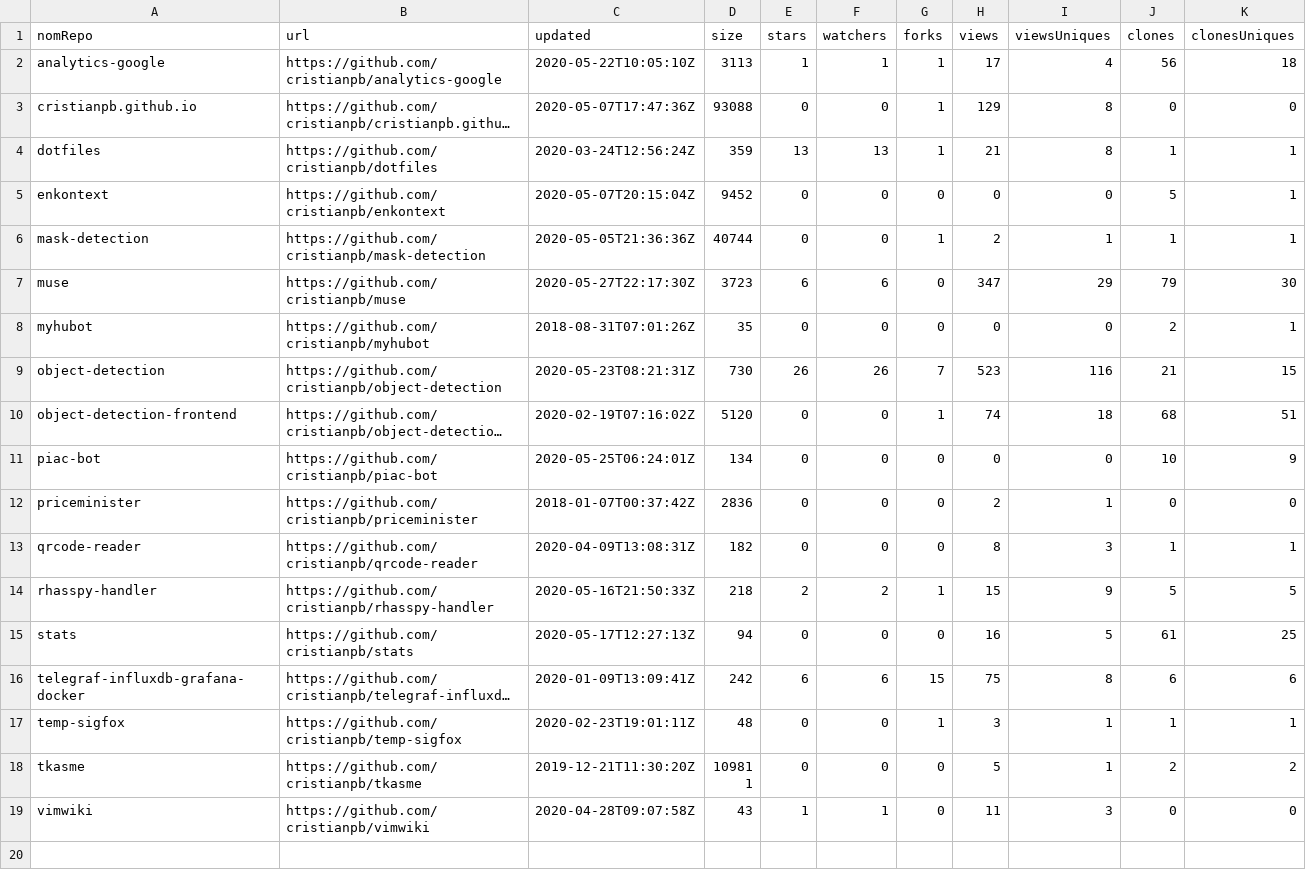
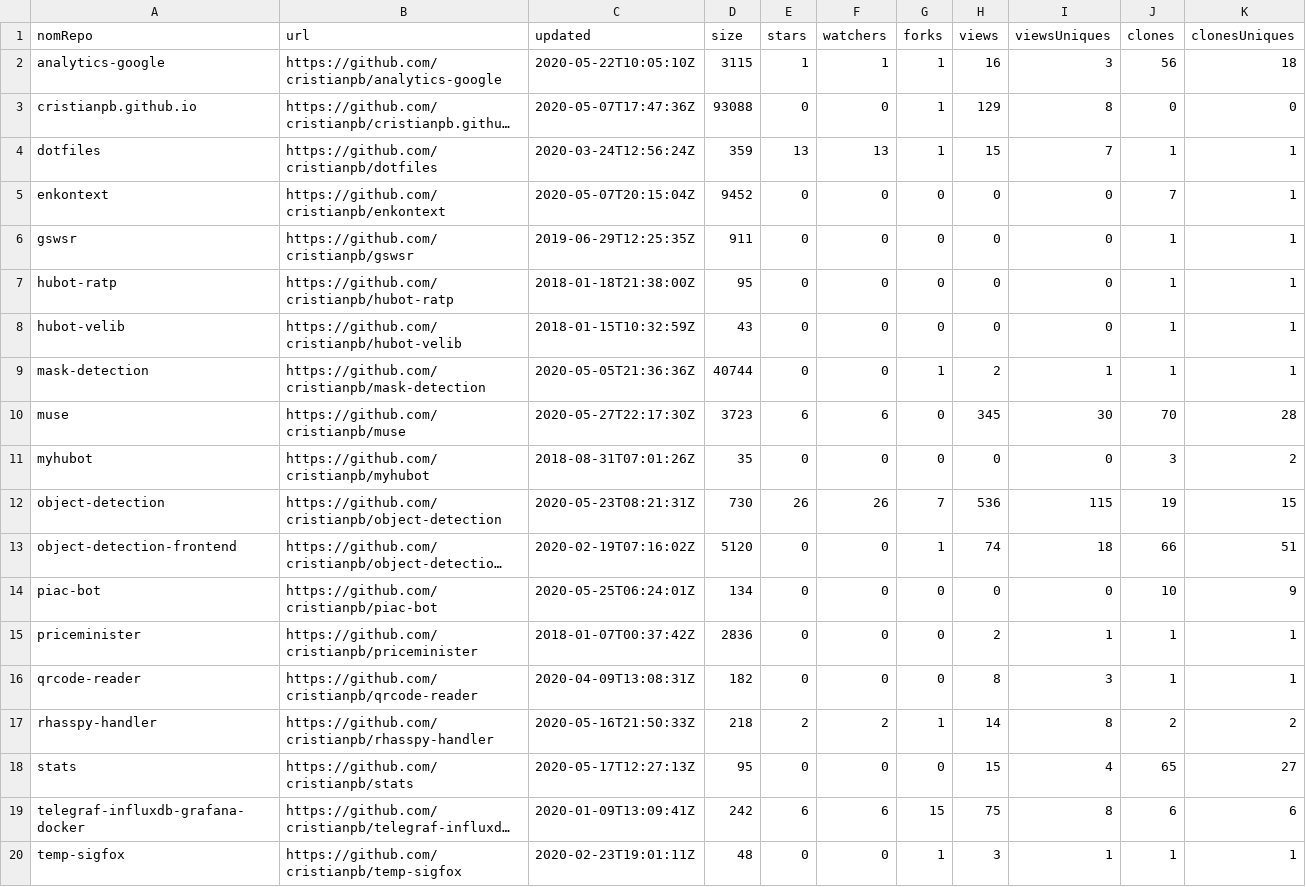
Before and after one commit to cristianpb/stats, a CSV file: github-repositories.csv, drawn as a sheet; only a part is shown; the shorter side is filled out with more unchanged rows; long unchanged cells end in …; addresses are those after the commit; the diff names each change by its address in the sheet, - before the commit and + after, or states it on an @@ line.

```diff
--- a/github-repositories.csv
+++ b/github-repositories.csv
-D2 (size): 3113
+D2 (size): 3115
-H2 (views): 17
+H2 (views): 16
-I2 (viewsUniques): 4
+I2 (viewsUniques): 3
-H4 (views): 21
+H4 (views): 15
-I4 (viewsUniques): 8
+I4 (viewsUniques): 7
-J5 (clones): 5
+J5 (clones): 7
+row 6: gswsr | https://github.com/cristianpb/gswsr | 2019-06-29T12:25:35Z | 911 | 0 | 0 | 0 | 0 | 0 | 1 | 1
+row 7: hubot-ratp | https://github.com/cristianpb/hubot-ratp | 2018-01-18T21:38:00Z | 95 | 0 | 0 | 0 | 0 | 0 | 1 | 1
+row 8: hubot-velib | https://github.com/cristianpb/hubot-velib | 2018-01-15T10:32:59Z | 43 | 0 | 0 | 0 | 0 | 0 | 1 | 1
-H10 (views): 347
+H10 (views): 345
-I10 (viewsUniques): 29
+I10 (viewsUniques): 30
-J10 (clones): 79
+J10 (clones): 70
-K10 (clonesUniques): 30
+K10 (clonesUniques): 28
-J11 (clones): 2
+J11 (clones): 3
-K11 (clonesUniques): 1
+K11 (clonesUniques): 2
-H12 (views): 523
+H12 (views): 536
-I12 (viewsUniques): 116
+I12 (viewsUniques): 115
-J12 (clones): 21
+J12 (clones): 19
-J13 (clones): 68
+J13 (clones): 66
-J15 (clones): 0
+J15 (clones): 1
-K15 (clonesUniques): 0
+K15 (clonesUniques): 1
-H17 (views): 15
+H17 (views): 14
-I17 (viewsUniques): 9
+I17 (viewsUniques): 8
-J17 (clones): 5
+J17 (clones): 2
-K17 (clonesUniques): 5
+K17 (clonesUniques): 2
-D18 (size): 94
+D18 (size): 95
-H18 (views): 16
+H18 (views): 15
-I18 (viewsUniques): 5
+I18 (viewsUniques): 4
-J18 (clones): 61
+J18 (clones): 65
-K18 (clonesUniques): 25
+K18 (clonesUniques): 27
```
Also changed, not shown: github-visits.csv.
